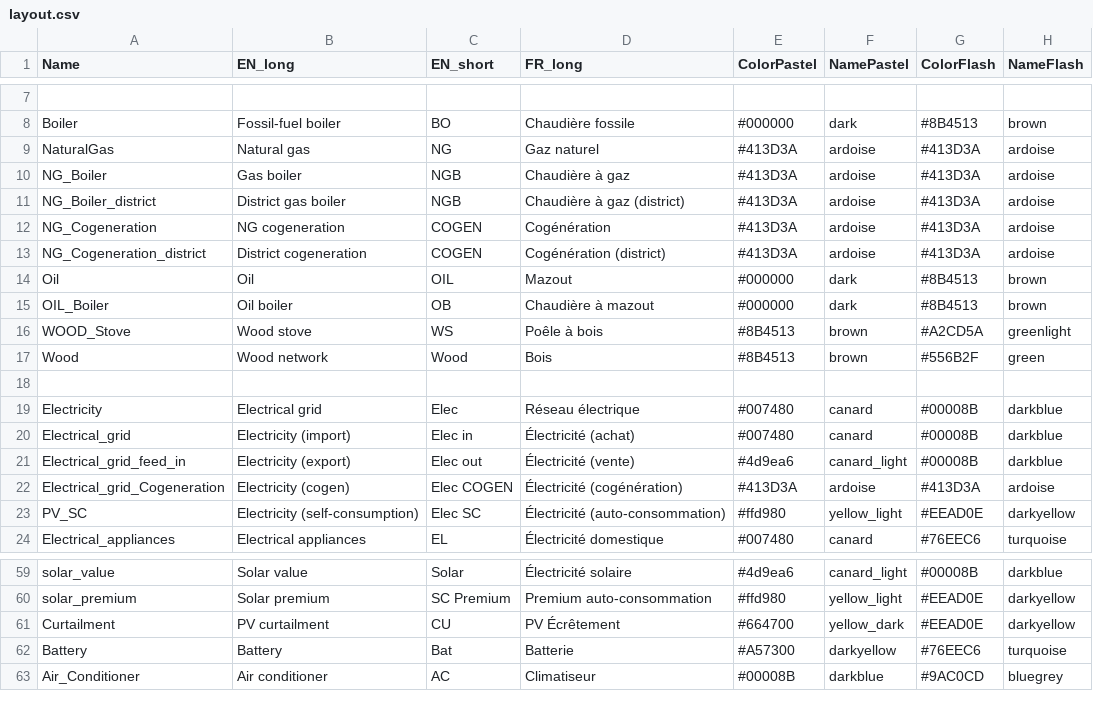
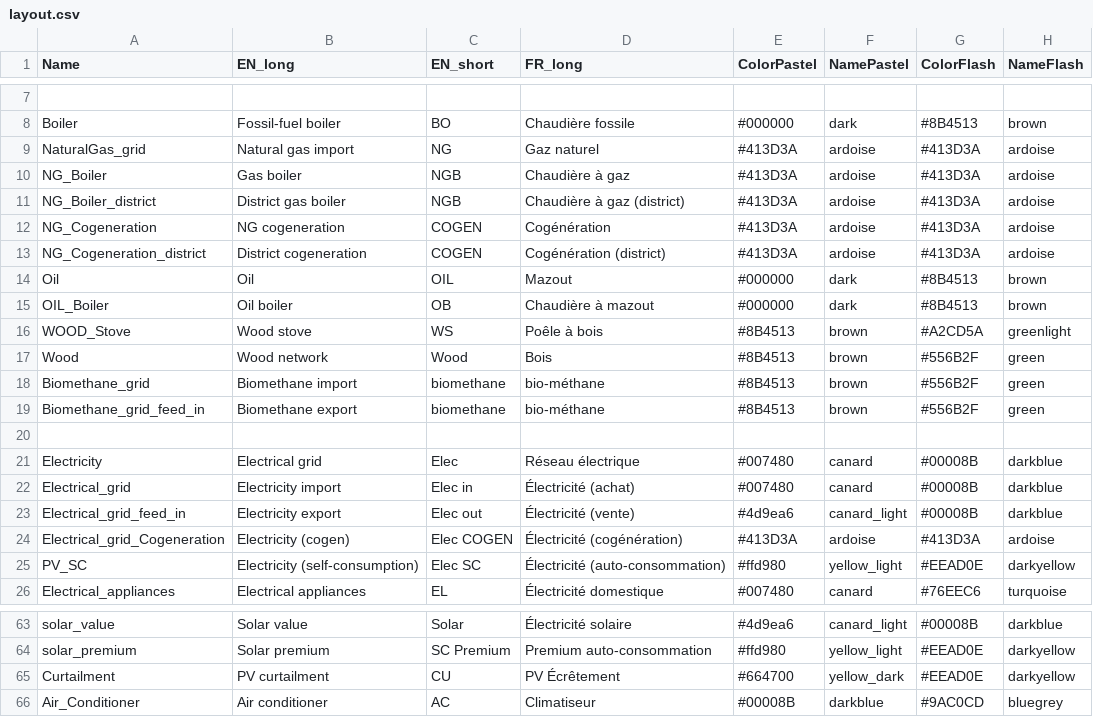
Before and after one commit to IPESE/REHO, a CSV file: reho/plotting/layout.csv, drawn as a sheet; only a part is shown, gaps mark what is left out; removed rows and columns are numbered as before the commit, all else as after; the diff covers the shown part only; the diff names each change by its address in the sheet, - before the commit and + after, or states it on an @@ line.

```diff
--- a/reho/plotting/layout.csv
+++ b/reho/plotting/layout.csv
-A9 (Name): NaturalGas
+A9 (Name): NaturalGas_grid
-B9 (EN_long): Natural gas
+B9 (EN_long): Natural gas import
+row 18: Biomethane_grid | Biomethane import | biomethane | bio-méthane | #8B4513 | brown | #556B2F | green
+row 19: Biomethane_grid_feed_in | Biomethane export | biomethane | bio-méthane | #8B4513 | brown | #556B2F | green
-B22 (EN_long): Electricity (import)
+B22 (EN_long): Electricity import
-B23 (EN_long): Electricity (export)
+B23 (EN_long): Electricity export
-row 62: Battery | Battery | Bat | Batterie | #A57300 | darkyellow | #76EEC6 | turquoise
```
Also changed, not shown: 20 added rows and 3 edited cells elsewhere in this file, reho/data/mobility/dailyprofiles.csv, 21 other files.
